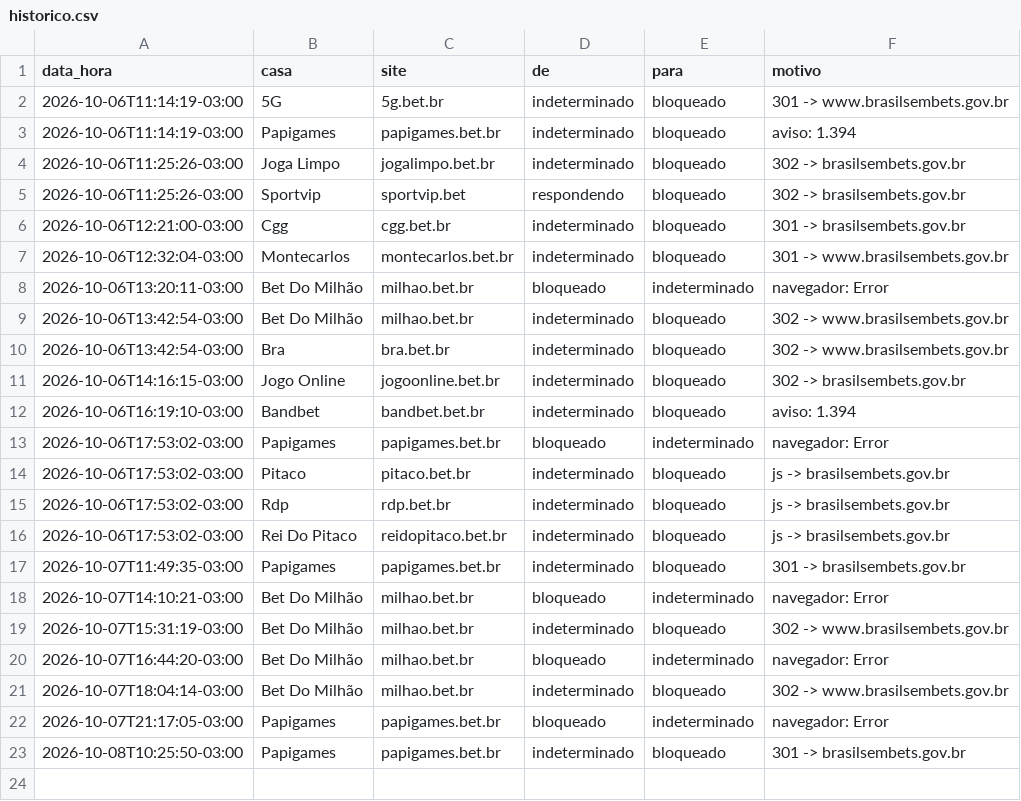
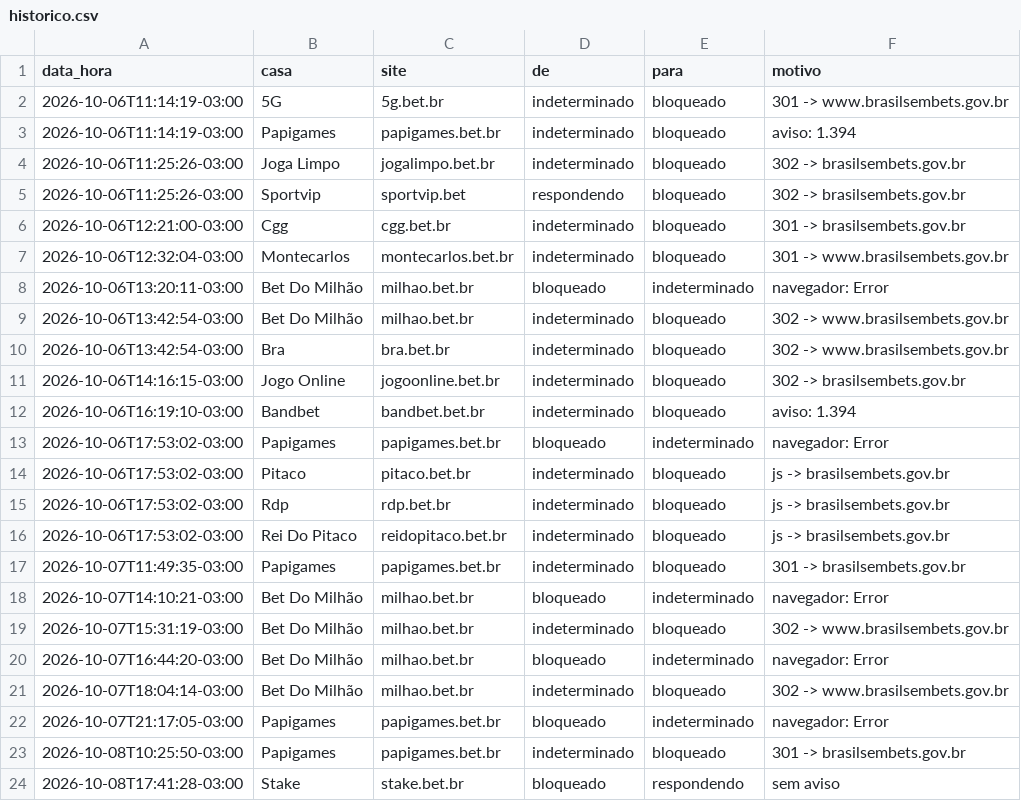
Before and after one commit to igorpiaba/monitor-bets, a CSV file: dados/historico.csv, drawn as a sheet; the diff names each change by its address in the sheet, - before the commit and + after, or states it on an @@ line.

```diff
--- a/dados/historico.csv
+++ b/dados/historico.csv
+row 24: 2026-10-08T17:41:28-03:00 | Stake | stake.bet.br | bloqueado | respondendo | sem aviso
```
Also changed, not shown: 1 other file.
